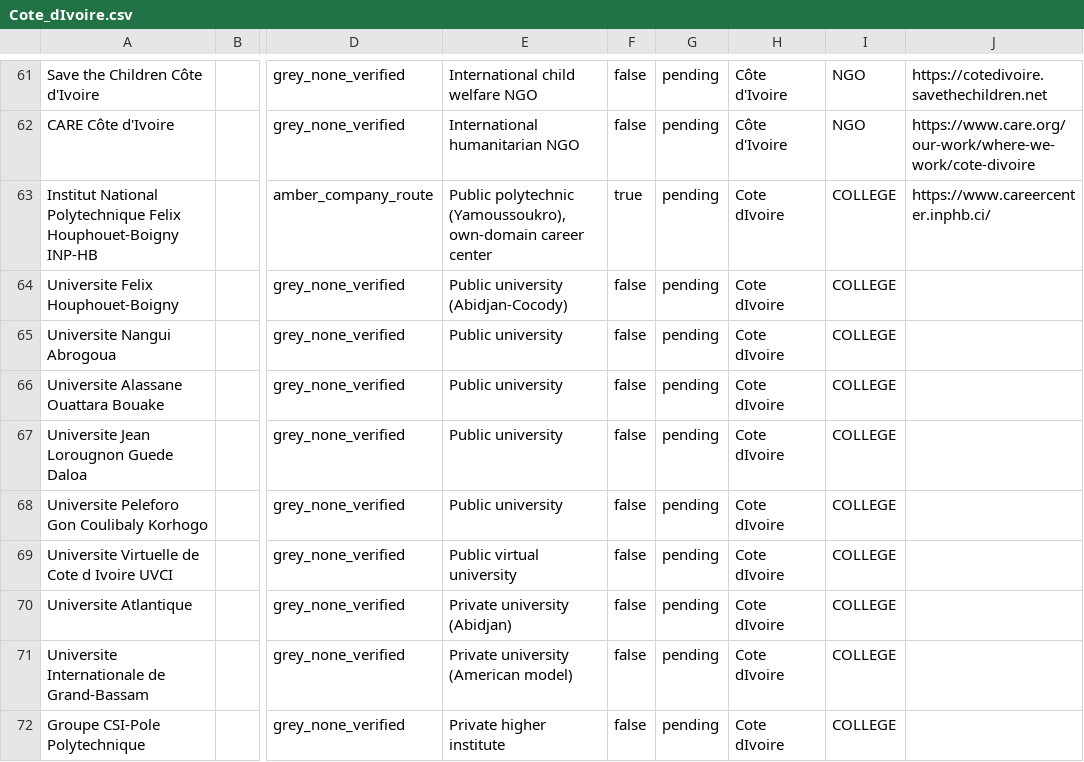
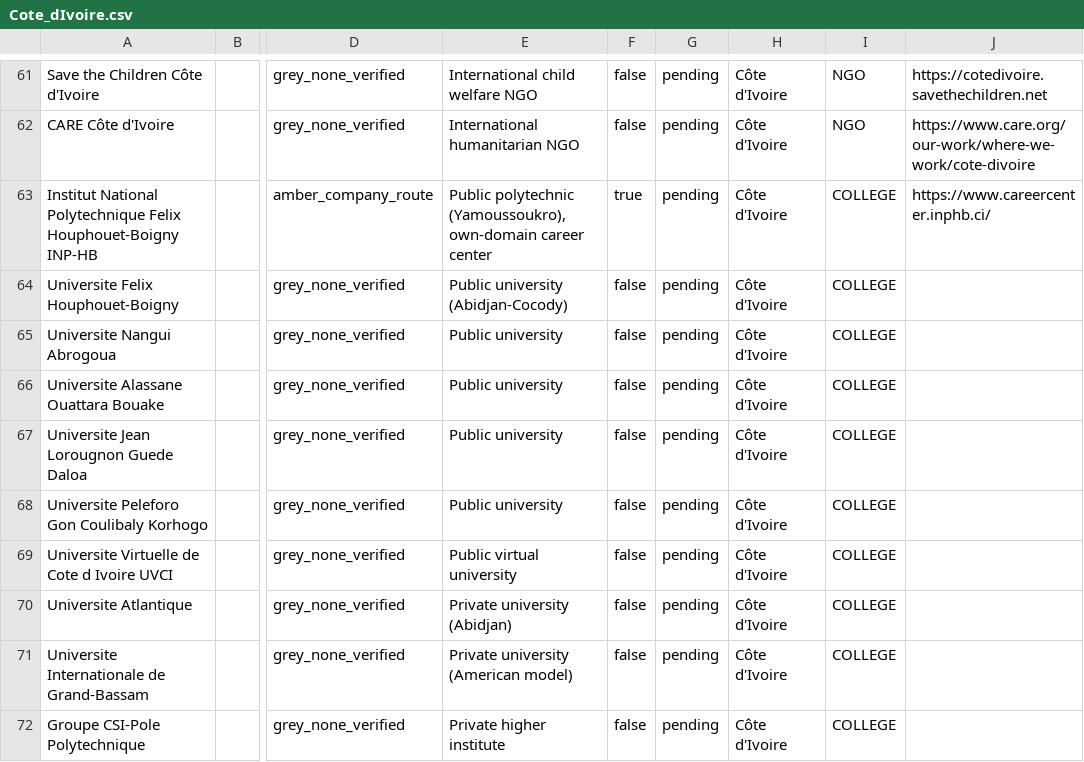
Before and after one commit to Hexmagistus/sospana-sonke, a CSV file: backend/seed/countries/Cote_dIvoire.csv, drawn as a sheet; only a part is shown, gaps mark what is left out; the diff names each change by its address in the sheet, - before the commit and + after, or states it on an @@ line.

```diff
--- a/backend/seed/countries/Cote_dIvoire.csv
+++ b/backend/seed/countries/Cote_dIvoire.csv
-H63:H72: Cote dIvoire
+H63:H72: Côte d'Ivoire
```
Also changed, not shown: 10 other files.
